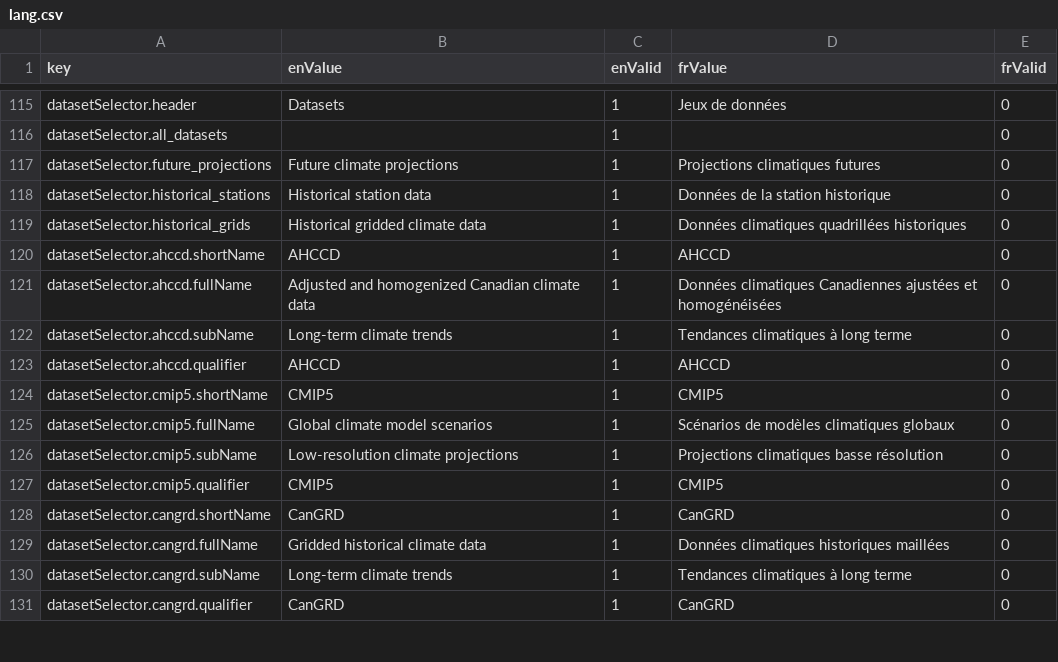
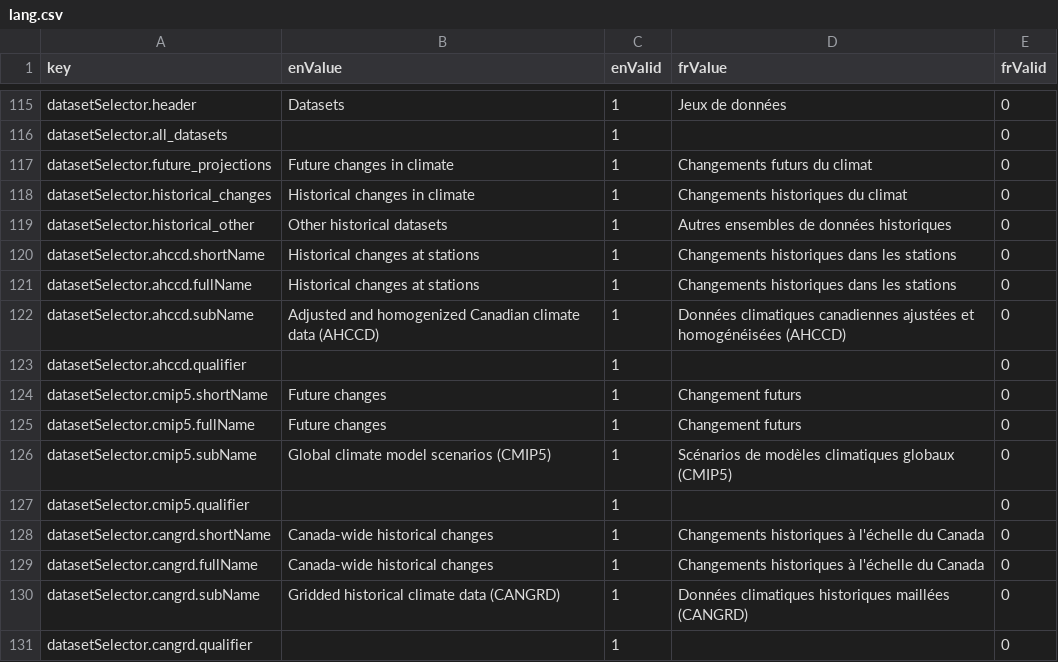
Before and after one commit to milespetrov/cccs, a CSV file: src/lang/lang.csv, drawn as a sheet; only a part is shown, gaps mark what is left out; the diff covers the shown part only.

Commit message:
update dataset selector and below map text

```diff
--- a/src/lang/lang.csv
+++ b/src/lang/lang.csv
@@ -116,16 +116,16 @@ datasetSelector.header,Datasets,1,Jeux de données,0
 datasetSelector.all_datasets,,1,,0
-datasetSelector.future_projections,Future climate projections,1,Projections climatiques futures,0
-datasetSelector.historical_stations,Historical station data,1,Données de la station historique,0
-datasetSelector.historical_grids,Historical gridded climate data,1,Données climatiques quadrillées historiques,0
-datasetSelector.ahccd.shortName,AHCCD,1,AHCCD,0
-datasetSelector.ahccd.fullName,Adjusted and homogenized Canadian climate data,1,Données climatiques Canadiennes ajustées et homogénéisées,0
-datasetSelector.ahccd.subName,Long-term climate trends,1,Tendances climatiques à long terme,0
-datasetSelector.ahccd.qualifier,AHCCD,1,AHCCD,0
-datasetSelector.cmip5.shortName,CMIP5,1,CMIP5,0
-datasetSelector.cmip5.fullName,Global climate model scenarios,1,"Scénarios de modèles climatiques globaux",0
-datasetSelector.cmip5.subName,Low-resolution climate projections,1,Projections climatiques basse résolution,0
-datasetSelector.cmip5.qualifier,CMIP5,1,CMIP5,0
-datasetSelector.cangrd.shortName,CanGRD,1,CanGRD,0
-datasetSelector.cangrd.fullName,Gridded historical climate data,1,Données climatiques historiques maillées,0
-datasetSelector.cangrd.subName,Long-term climate trends,1,Tendances climatiques à long terme,0
-datasetSelector.cangrd.qualifier,CanGRD,1,CanGRD,0
+datasetSelector.future_projections,Future changes in climate,1,Changements futurs du climat,0
+datasetSelector.historical_changes,Historical changes in climate,1,Changements historiques du climat,0
+datasetSelector.historical_other,Other historical datasets,1,Autres ensembles de données historiques,0
+datasetSelector.ahccd.shortName,Historical changes at stations,1,Changements historiques dans les stations,0
+datasetSelector.ahccd.fullName,Historical changes at stations,1,Changements historiques dans les stations,0
+datasetSelector.ahccd.subName,Adjusted and homogenized Canadian climate data (AHCCD),1,Données climatiques canadiennes ajustées et homogénéisées (AHCCD),0
+datasetSelector.ahccd.qualifier,,1,,0
+datasetSelector.cmip5.shortName,Future changes,1,Changement futurs,0
+datasetSelector.cmip5.fullName,Future changes,1,Changement futurs,0
+datasetSelector.cmip5.subName,Global climate model scenarios (CMIP5),1,"Scénarios de modèles climatiques globaux (CMIP5)",0
+datasetSelector.cmip5.qualifier,,1,,0
+datasetSelector.cangrd.shortName,Canada-wide historical changes,1,Changements historiques à l'échelle du Canada,0
+datasetSelector.cangrd.fullName,Canada-wide historical changes,1,Changements historiques à l'échelle du Canada,0
+datasetSelector.cangrd.subName,Gridded historical climate data (CANGRD),1,Données climatiques historiques maillées (CANGRD),0
+datasetSelector.cangrd.qualifier,,1,,0
```
Also changed, not shown: 35 edited cells elsewhere in this file, 1 other file.
